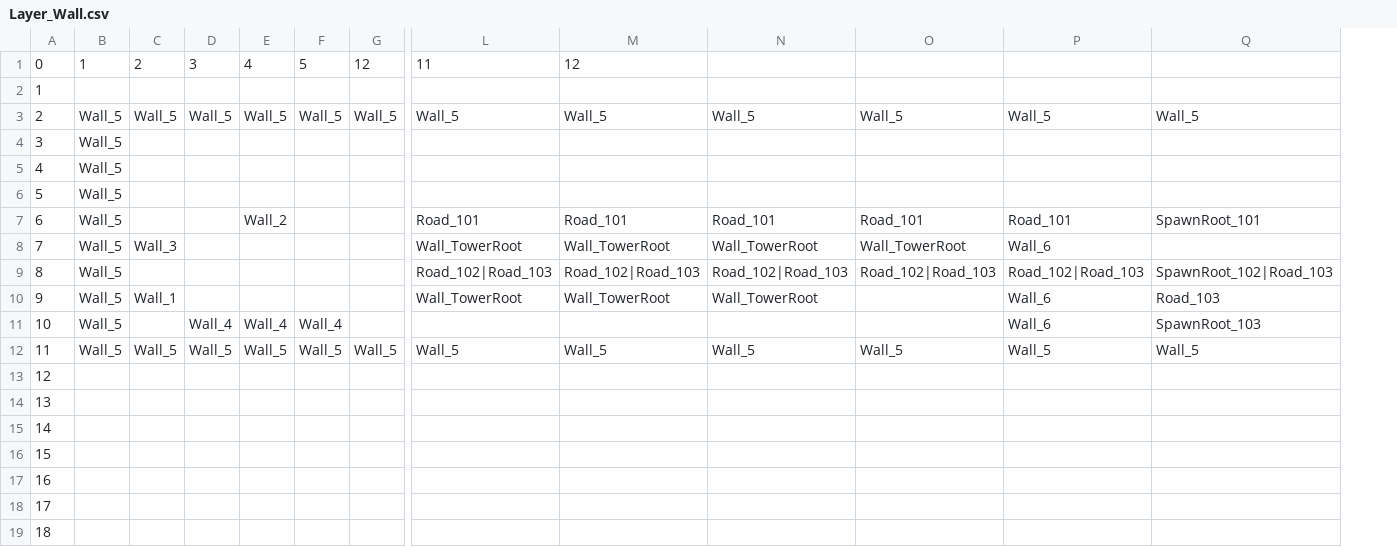
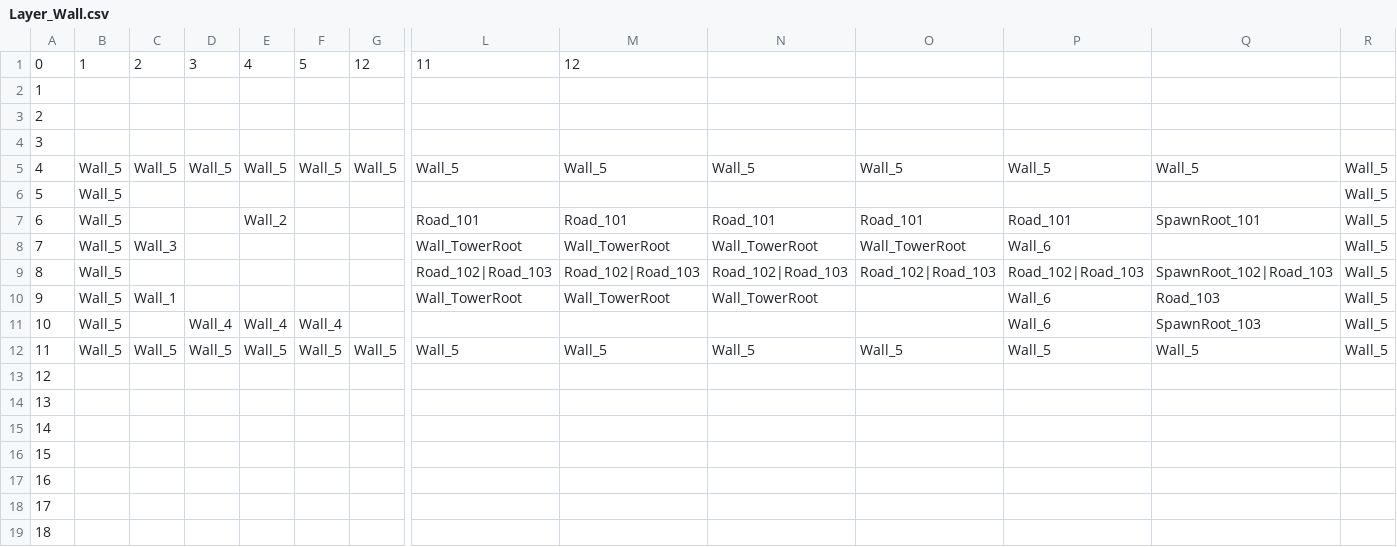
Before and after one commit to WXC-HUB/Project3D, a CSV file: Assets/Resources/MapConfig/Level_1/Layer_Wall.csv, drawn as a sheet; only a part is shown, gaps mark what is left out; removed rows and columns are numbered as before the commit, all else as after; rows hold the shown columns only; the diff names each change by its address in the sheet, - before the commit and + after, or states it on an @@ line.

```diff
--- a/Assets/Resources/MapConfig/Level_1/Layer_Wall.csv
+++ b/Assets/Resources/MapConfig/Level_1/Layer_Wall.csv
+column R, rows 5-12: all Wall_5
+row 3: 2
+row 4: 3
@@ column A renumbered in row 5 @@
-row 4: 3 | Wall_5
-row 5: 4 | Wall_5
```
Also changed, not shown: 3 other files.
